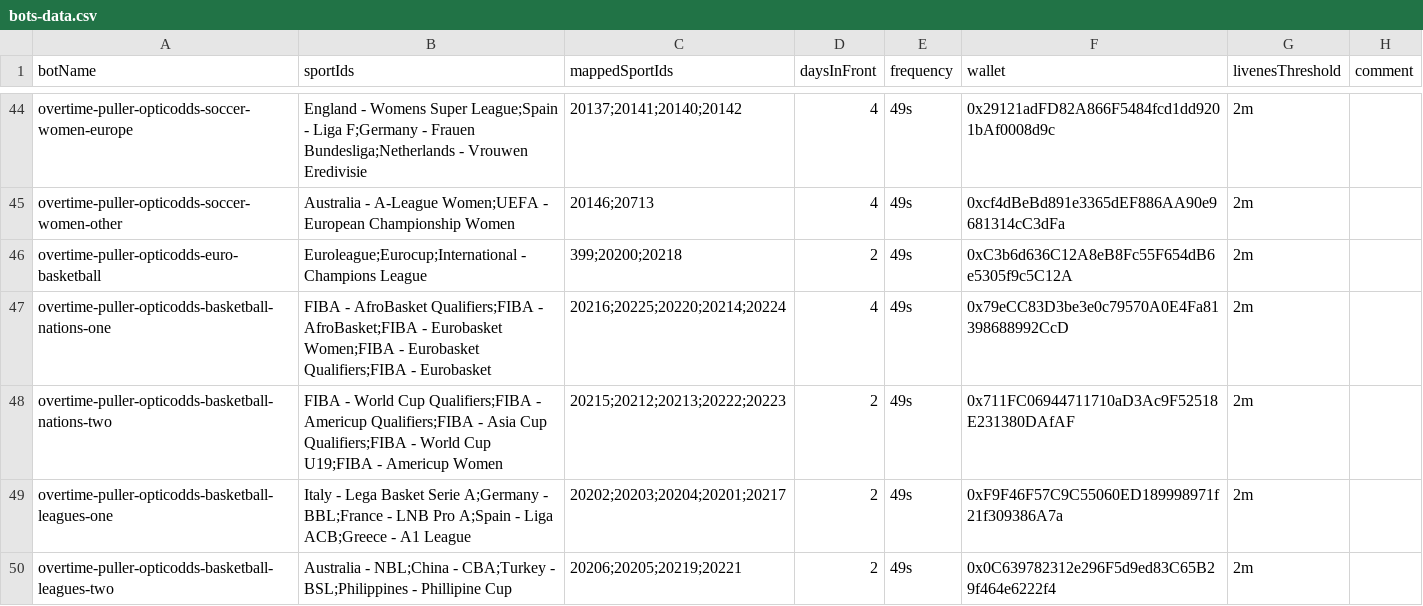
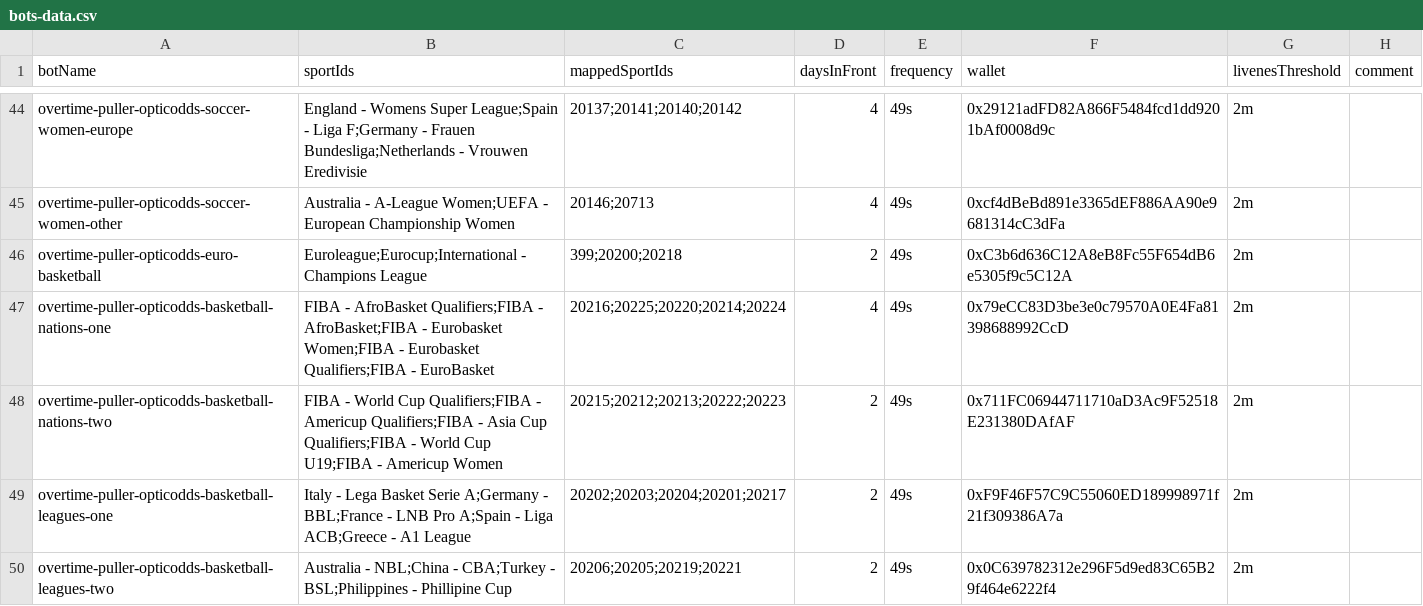
Before and after one commit to thales-markets/sports-markets-v2-risk-management, a CSV file: bots-data.csv, drawn as a sheet; only a part is shown, gaps mark what is left out.

Commit message:
Typo

```diff
--- a/bots-data.csv
+++ b/bots-data.csv
@@ -46,3 +46,3 @@ overtime-puller-opticodds-soccer-women-other,Australia - A-League Women;UEFA - E
 overtime-puller-opticodds-euro-basketball,Euroleague;Eurocup;International - Champions League,399;20200;20218,2,49s,0xC3b6d636C12A8eB8Fc55F654dB6e5305f9c5C12A,2m,
-overtime-puller-opticodds-basketball-nations-one,FIBA - AfroBasket Qualifiers;FIBA - AfroBasket;FIBA - Eurobasket Women;FIBA - Eurobasket Qualifiers;FIBA - Eurobasket,20216;20225;20220;20214;20224,4,49s,0x79eCC83D3be3e0c79570A0E4Fa81398688992CcD,2m,
+overtime-puller-opticodds-basketball-nations-one,FIBA - AfroBasket Qualifiers;FIBA - AfroBasket;FIBA - Eurobasket Women;FIBA - Eurobasket Qualifiers;FIBA - EuroBasket,20216;20225;20220;20214;20224,4,49s,0x79eCC83D3be3e0c79570A0E4Fa81398688992CcD,2m,
 overtime-puller-opticodds-basketball-nations-two,FIBA - World Cup Qualifiers;FIBA - Americup Qualifiers;FIBA - Asia Cup Qualifiers;FIBA - World Cup U19;FIBA - Americup Women,20215;20212;20213;20222;20223,2,49s,0x711FC06944711710aD3Ac9F52518E231380DAfAF,2m,
```
